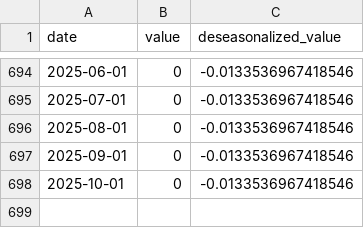
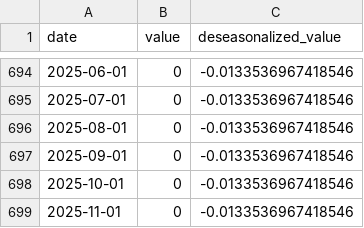
Before and after one commit to markgsheppard/SahmRule, a CSV file: data-source/tool-data/JHDUSRGDPBR.csv, drawn as a sheet; only a part is shown, gaps mark what is left out; the diff names each change by its address in the sheet, - before the commit and + after, or states it on an @@ line.

```diff
--- a/data-source/tool-data/JHDUSRGDPBR.csv
+++ b/data-source/tool-data/JHDUSRGDPBR.csv
+row 699: 2025-11-01 | 0 | -0.0133536967418546
```
Also changed, not shown: data-source/tool-data/T10Y2Y.csv, data-source/tool-data/USARECDM.csv, 3 other files.
